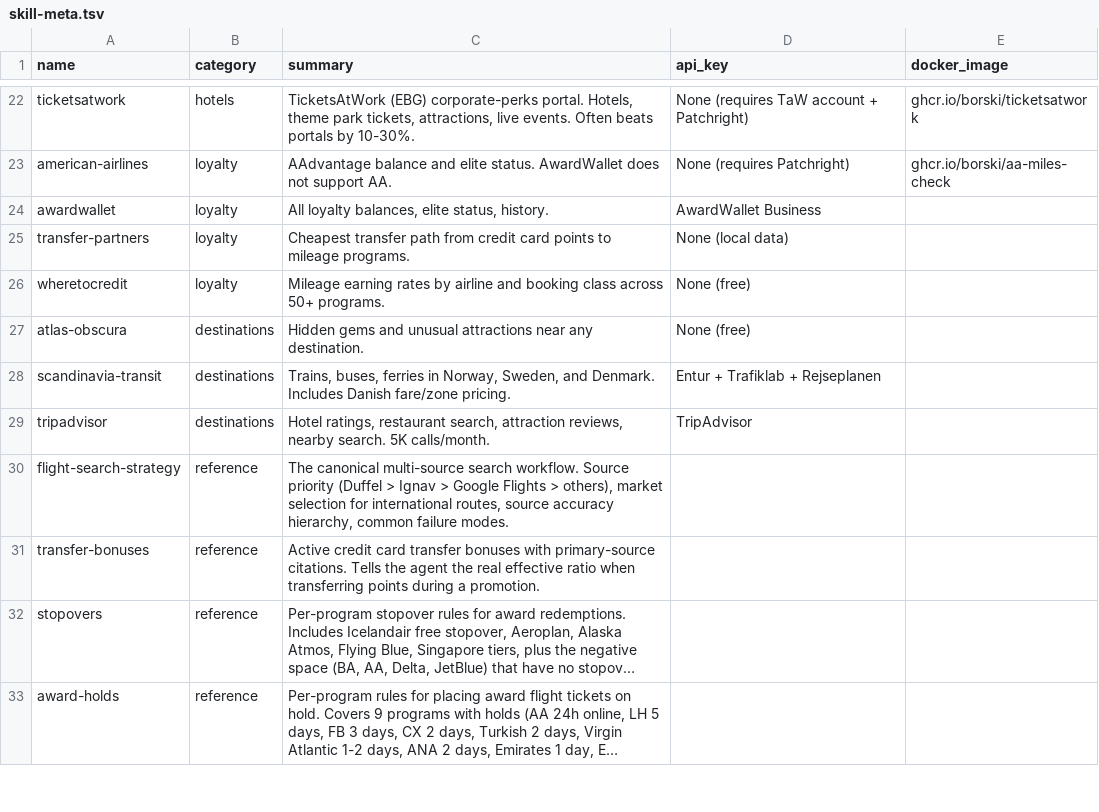
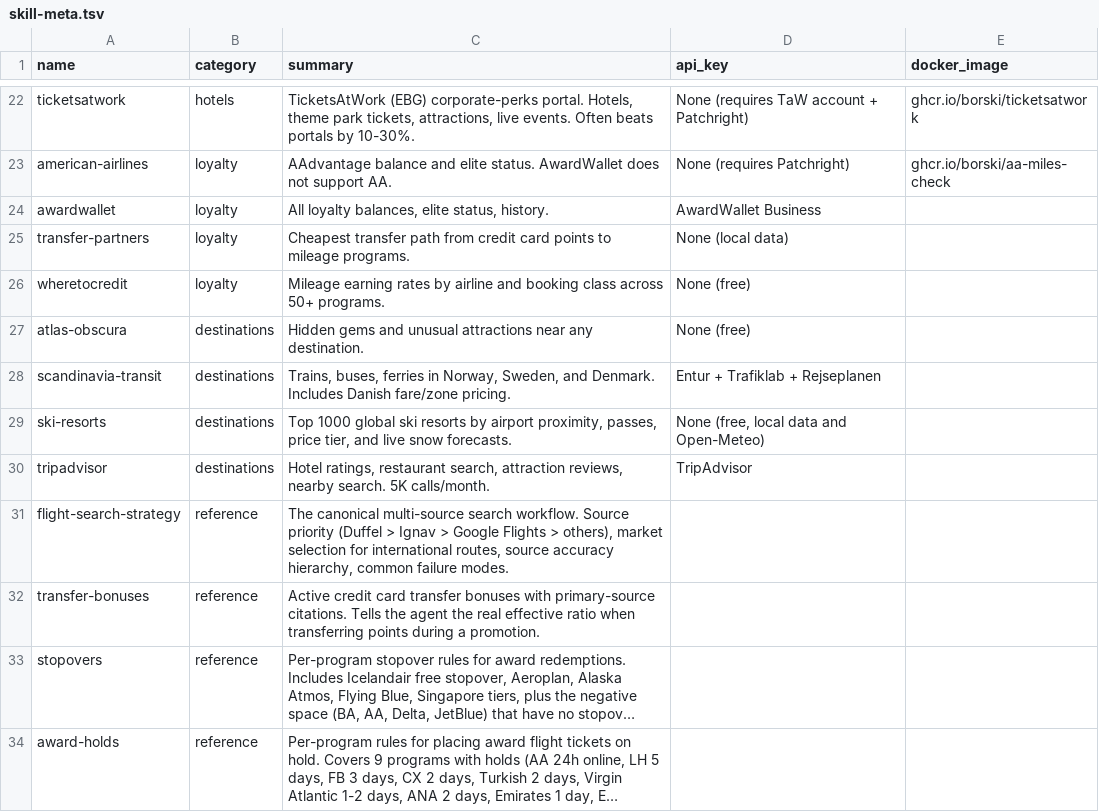
Before and after one commit to borski/travel-hacking-toolkit, a TSV file: scripts/skill-meta.tsv, drawn as a sheet; only a part is shown, gaps mark what is left out; long unchanged cells end in …; the diff names each change by its address in the sheet, - before the commit and + after, or states it on an @@ line.

Commit message:
feat(ski-resorts): add top-1000 global ski resorts database, search CLI, and live snow forecast skill

```diff
--- a/scripts/skill-meta.tsv
+++ b/scripts/skill-meta.tsv
+row 29: ski-resorts | destinations | Top 1000 global ski resorts by airport proximity, passes, price tier, and live snow forecasts. | None (free, local data and Open-Meteo)
```
Also changed, not shown: 10 other files.
